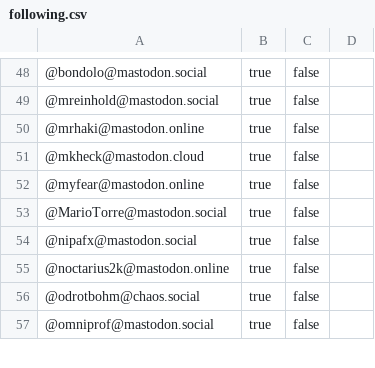
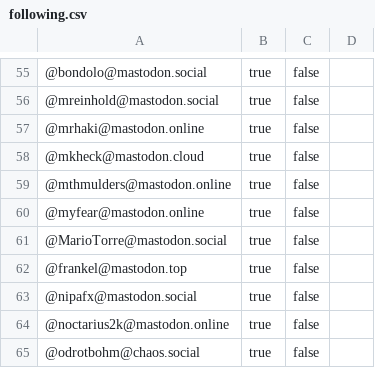
Before and after one commit to marchof/javabubble, a CSV file: following.csv, drawn as a sheet; only a part is shown, gaps mark what is left out; the shorter side is filled out with more unchanged rows; the diff covers the shown part only; the diff names each change by its address in the sheet, - before the commit and + after, or states it on an @@ line.

Commit message:
regenerated following.csv file

```diff
--- a/following.csv
+++ b/following.csv
+row 59: @mthmulders@mastodon.online | true | false
+row 62: @frankel@mastodon.top | true | false
```
Also changed, not shown: 10 added rows and 1 removed row elsewhere in this file, 1 other file.
